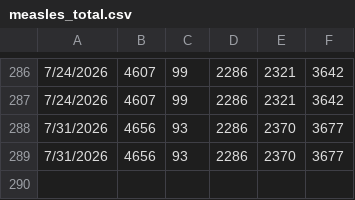
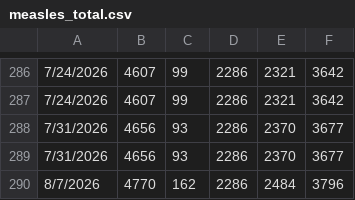
Before and after one commit to CSSEGISandData/measles_tracker_test, a CSV file: GitHub Ready Version/measles_total.csv, drawn as a sheet; only a part is shown, gaps mark what is left out; the diff names each change by its address in the sheet, - before the commit and + after, or states it on an @@ line.

```diff
--- a/GitHub Ready Version/measles_total.csv
+++ b/GitHub Ready Version/measles_total.csv
+row 290: 8/7/2026 | 4770 | 162 | 2286 | 2484 | 3796
```
Also changed, not shown: GitHub Ready Version/1map1_2026.csv, GitHub Ready Version/1map1_last_12mo.csv, 12 other files.
